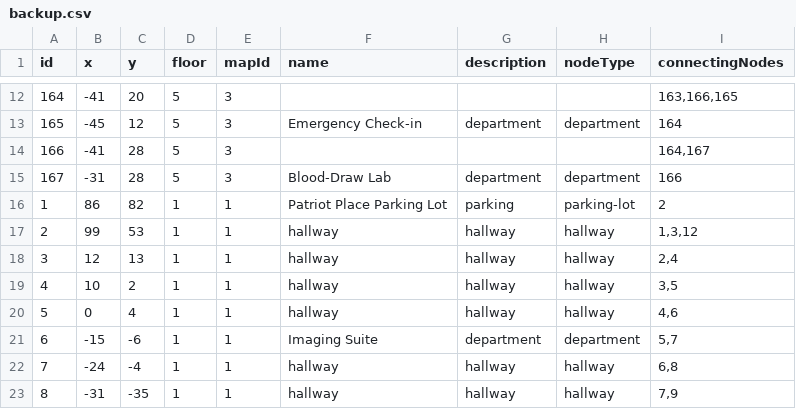
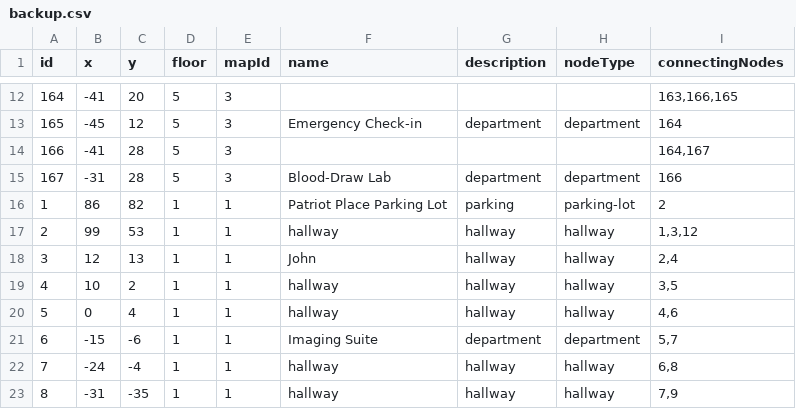
Before and after one commit to rohan908/team-o-copy, a CSV file: apps/backend/src/directoryBackup/backup.csv, drawn as a sheet; only a part is shown, gaps mark what is left out.

Commit message:
adds more to node editor box

```diff
--- a/apps/backend/src/directoryBackup/backup.csv
+++ b/apps/backend/src/directoryBackup/backup.csv
@@ -17,3 +17,3 @@ id,x,y,floor,mapId,name,description,nodeType,connectingNodes
 2,99,53,1,1,hallway,hallway,hallway,"1,3,12"
-3,12,13,1,1,hallway,hallway,hallway,"2,4"
+3,12,13,1,1,John,hallway,hallway,"2,4"
 4,10,2,1,1,hallway,hallway,hallway,"3,5"
```
Also changed, not shown: 1 other file.
